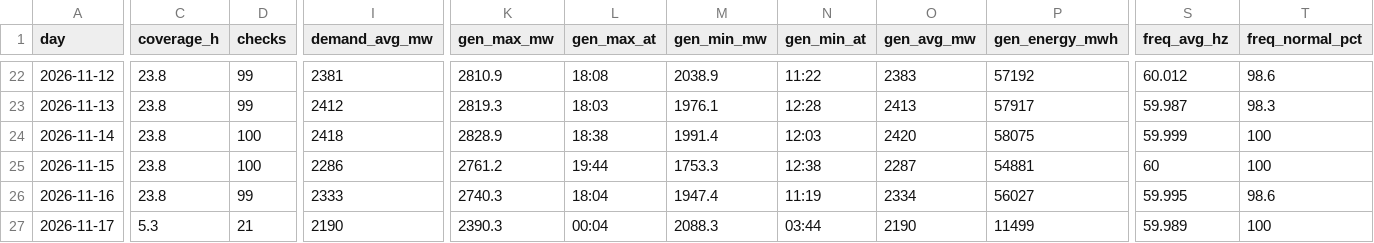
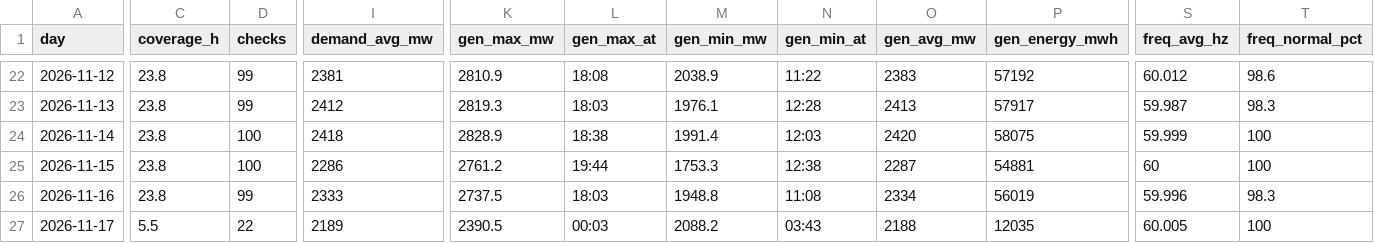
Before and after one commit to EidenGarcia/pr-generation-dashboard, a CSV file: logs/daily_summary.csv, drawn as a sheet; only a part is shown, gaps mark what is left out; the diff covers the shown part only; the diff names each change by its address in the sheet, - before the commit and + after, or states it on an @@ line.

```diff
--- a/logs/daily_summary.csv
+++ b/logs/daily_summary.csv
-K26 (gen_max_mw): 2740.3
+K26 (gen_max_mw): 2737.5
-L26 (gen_max_at): 18:04
+L26 (gen_max_at): 18:03
-M26 (gen_min_mw): 1947.4
+M26 (gen_min_mw): 1948.8
-N26 (gen_min_at): 11:19
+N26 (gen_min_at): 11:08
-P26 (gen_energy_mwh): 56027
+P26 (gen_energy_mwh): 56019
-S26 (freq_avg_hz): 59.995
+S26 (freq_avg_hz): 59.996
-T26 (freq_normal_pct): 98.6
+T26 (freq_normal_pct): 98.3
-C27 (coverage_h): 5.3
+C27 (coverage_h): 5.5
-D27 (checks): 21
+D27 (checks): 22
-I27 (demand_avg_mw): 2190
+I27 (demand_avg_mw): 2189
-K27 (gen_max_mw): 2390.3
+K27 (gen_max_mw): 2390.5
-L27 (gen_max_at): 00:04
+L27 (gen_max_at): 00:03
-M27 (gen_min_mw): 2088.3
+M27 (gen_min_mw): 2088.2
-N27 (gen_min_at): 03:44
+N27 (gen_min_at): 03:43
-O27 (gen_avg_mw): 2190
+O27 (gen_avg_mw): 2188
-P27 (gen_energy_mwh): 11499
+P27 (gen_energy_mwh): 12035
-S27 (freq_avg_hz): 59.989
+S27 (freq_avg_hz): 60.005
```
Also changed, not shown: 4 edited cells elsewhere in this file, 24 other files.
